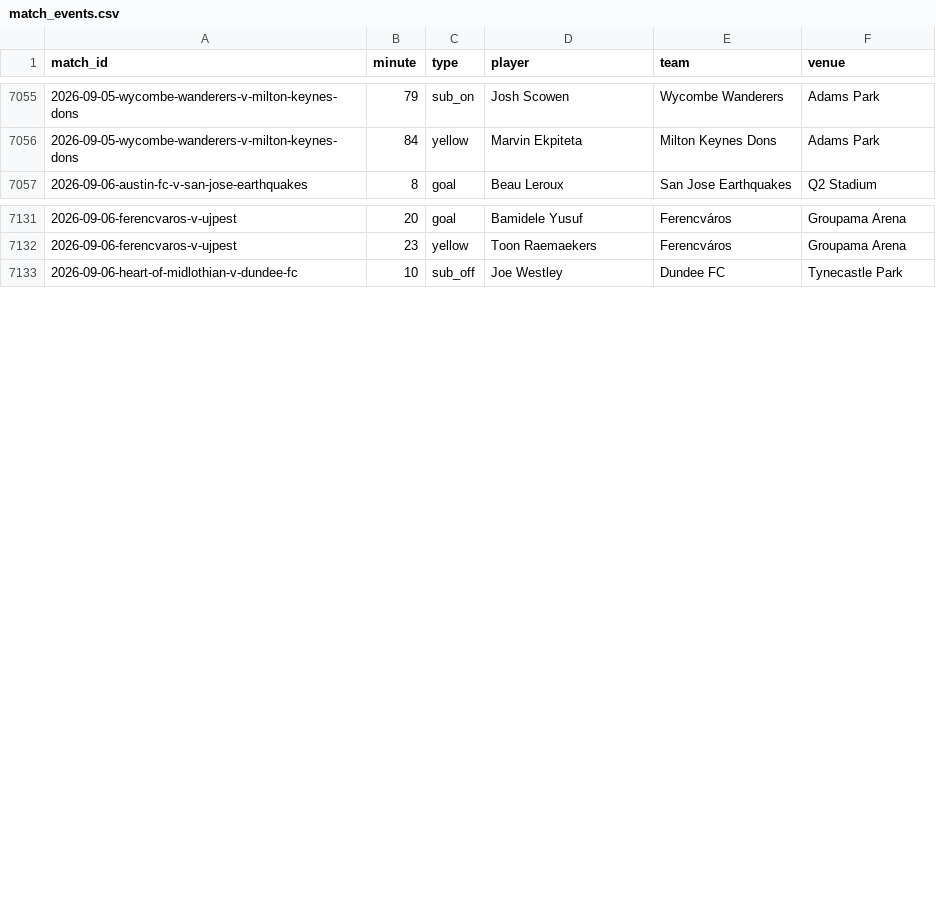
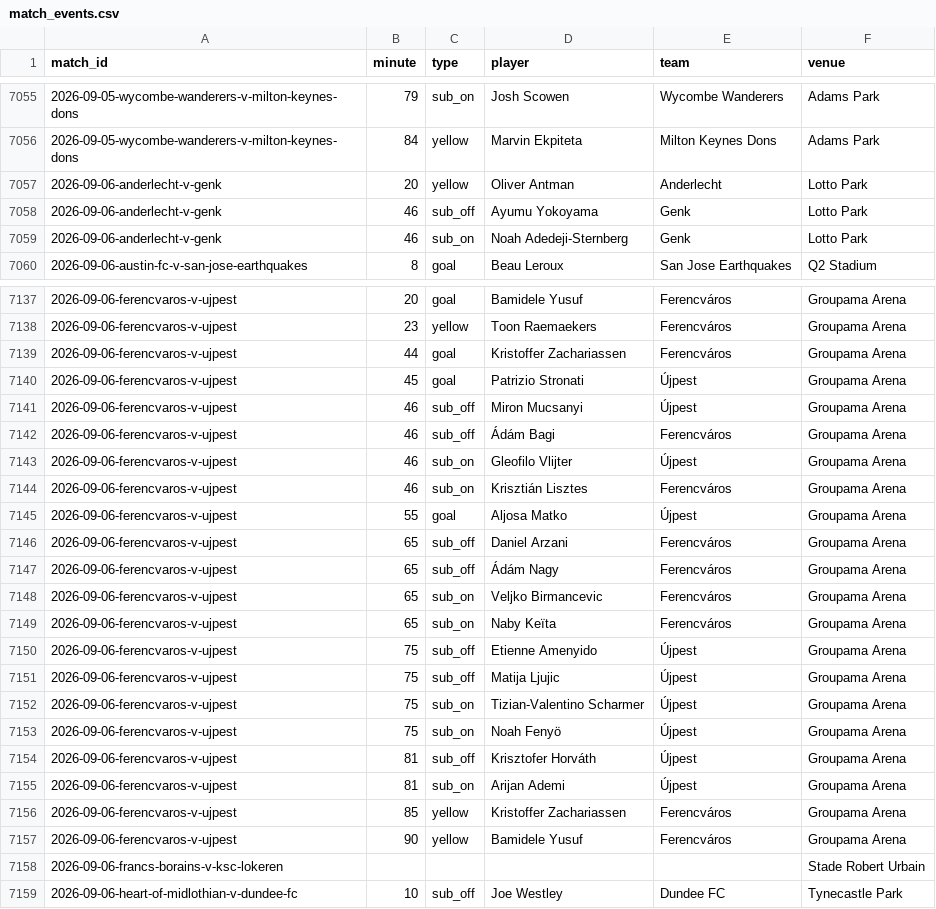
Before and after one commit to JustPatrickG/footballers.ie, a CSV file: data/api/match_events.csv, drawn as a sheet; only a part is shown, gaps mark what is left out; the diff covers the shown part only; the diff names each change by its address in the sheet, - before the commit and + after, or states it on an @@ line.

```diff
--- a/data/api/match_events.csv
+++ b/data/api/match_events.csv
+row 7057: 2026-09-06-anderlecht-v-genk | 20 | yellow | Oliver Antman | Anderlecht | Lotto Park
+row 7058: 2026-09-06-anderlecht-v-genk | 46 | sub_off | Ayumu Yokoyama | Genk | Lotto Park
+row 7059: 2026-09-06-anderlecht-v-genk | 46 | sub_on | Noah Adedeji-Sternberg | Genk | Lotto Park
+row 7139: 2026-09-06-ferencvaros-v-ujpest | 44 | goal | Kristoffer Zachariassen | Ferencváros | Groupama Arena
+row 7140: 2026-09-06-ferencvaros-v-ujpest | 45 | goal | Patrizio Stronati | Újpest | Groupama Arena
+row 7141: 2026-09-06-ferencvaros-v-ujpest | 46 | sub_off | Miron Mucsanyi | Újpest | Groupama Arena
+row 7142: 2026-09-06-ferencvaros-v-ujpest | 46 | sub_off | Ádám Bagi | Ferencváros | Groupama Arena
+row 7143: 2026-09-06-ferencvaros-v-ujpest | 46 | sub_on | Gleofilo Vlijter | Újpest | Groupama Arena
+row 7144: 2026-09-06-ferencvaros-v-ujpest | 46 | sub_on | Krisztián Lisztes | Ferencváros | Groupama Arena
+row 7145: 2026-09-06-ferencvaros-v-ujpest | 55 | goal | Aljosa Matko | Újpest | Groupama Arena
+row 7146: 2026-09-06-ferencvaros-v-ujpest | 65 | sub_off | Daniel Arzani | Ferencváros | Groupama Arena
+row 7147: 2026-09-06-ferencvaros-v-ujpest | 65 | sub_off | Ádám Nagy | Ferencváros | Groupama Arena
+row 7148: 2026-09-06-ferencvaros-v-ujpest | 65 | sub_on | Veljko Birmancevic | Ferencváros | Groupama Arena
+row 7149: 2026-09-06-ferencvaros-v-ujpest | 65 | sub_on | Naby Keïta | Ferencváros | Groupama Arena
+row 7150: 2026-09-06-ferencvaros-v-ujpest | 75 | sub_off | Etienne Amenyido | Újpest | Groupama Arena
+row 7151: 2026-09-06-ferencvaros-v-ujpest | 75 | sub_off | Matija Ljujic | Újpest | Groupama Arena
+row 7152: 2026-09-06-ferencvaros-v-ujpest | 75 | sub_on | Tizian-Valentino Scharmer | Újpest | Groupama Arena
+row 7153: 2026-09-06-ferencvaros-v-ujpest | 75 | sub_on | Noah Fenyö | Újpest | Groupama Arena
+row 7154: 2026-09-06-ferencvaros-v-ujpest | 81 | sub_off | Krisztofer Horváth | Újpest | Groupama Arena
+row 7155: 2026-09-06-ferencvaros-v-ujpest | 81 | sub_on | Arijan Ademi | Újpest | Groupama Arena
+row 7156: 2026-09-06-ferencvaros-v-ujpest | 85 | yellow | Kristoffer Zachariassen | Ferencváros | Groupama Arena
+row 7157: 2026-09-06-ferencvaros-v-ujpest | 90 | yellow | Bamidele Yusuf | Ferencváros | Groupama Arena
+row 7158: 2026-09-06-francs-borains-v-ksc-lokeren |  |  |  |  | Stade Robert Urbain
```
Also changed, not shown: 8 added rows and 1 edited cell elsewhere in this file, data/api/articles.csv, data/api/club_ids.csv, 6 other files.
